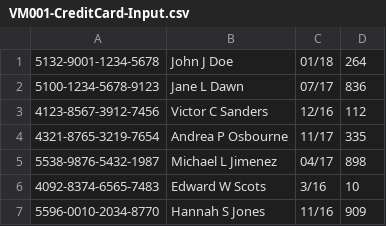
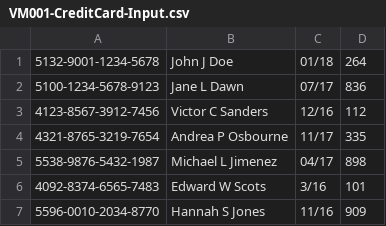
Before and after one commit to tolx/Vending-Machine-CS-M20, a CSV file: FinalProject/FinalProject/VM001-CreditCard-Input.csv, drawn as a sheet.

Commit message:
Update VM001-CreditCard-Input.csv

```diff
--- a/FinalProject/FinalProject/VM001-CreditCard-Input.csv
+++ b/FinalProject/FinalProject/VM001-CreditCard-Input.csv
@@ -5,3 +5,3 @@
 5538-9876-5432-1987,Michael L Jimenez,04/17,898
-4092-8374-6565-7483,Edward W Scots,3/16,10
+4092-8374-6565-7483,Edward W Scots,3/16,101
 5596-0010-2034-8770,Hannah S Jones,11/16,909
```
